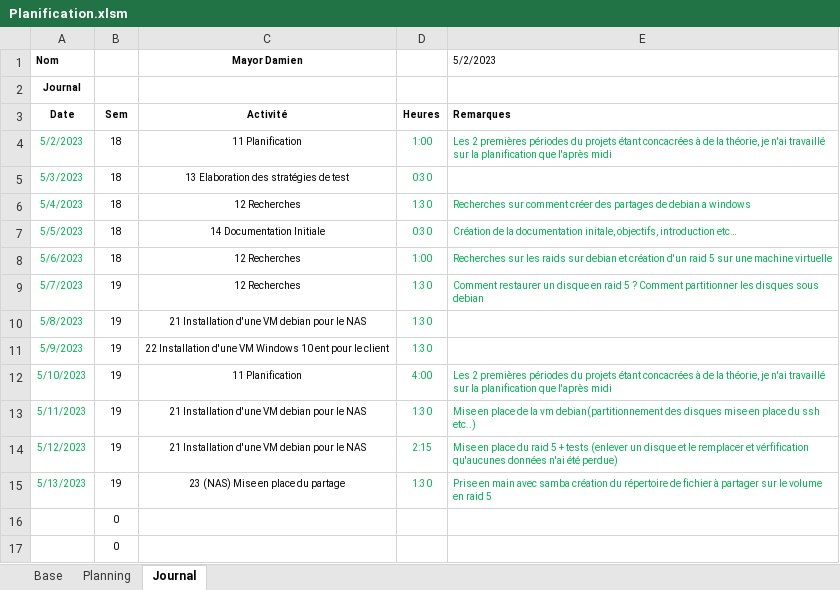
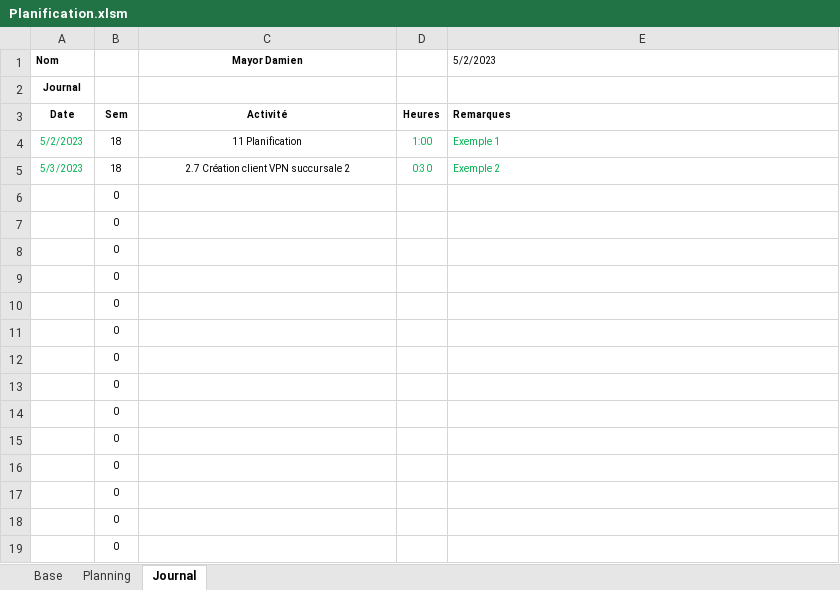
Before and after one commit to damienmayor/TPI, an Excel workbook: Planification.xlsm, sheet Journal, drawn as a sheet; only a part is shown; the shorter side is filled out with more unchanged rows; values as stored, in another font and other column widths than the file's, no borders; charts and pictures not drawn; removed rows and columns are numbered as before the commit, all else as after; the diff names each change by its address in the sheet, - before the commit and + after, or states it on an @@ line.

Commit message:
Update Planification.xlsm
Finition des tâches

```diff
--- a/Planification.xlsm (sheet Journal)
+++ b/Planification.xlsm (sheet Journal)
-E4 (5/2/2023): Les 2 premières périodes du projets étant concacrées à de la théorie, je n'ai travaillé sur la planification que l'après midi
+E4 (5/2/2023): Exemple 1
-C5 (Mayor Damien): 13 Elaboration des stratégies de test
+C5 (Mayor Damien): 2.7 Création client VPN succursale 2
-E5 (5/2/2023): (empty)
+E5 (5/2/2023): Exemple 2
-row 6: 5/4/2023 | 18 | 12 Recherches | 1:30 | Recherches sur comment créer des partages de debian a windows
-row 7: 5/5/2023 | 18 | 14 Documentation Initiale | 0:30 | Création de la documentation initale, objectifs, introduction etc…
-row 8: 5/6/2023 | 18 | 12 Recherches | 1:00 | Recherches sur les raids sur debian et création d'un raid 5 sur une machine virtuelle
-row 9: 5/7/2023 | 19 | 12 Recherches | 1:30 | Comment restaurer un disque en raid 5 ? Comment partitionner les disques sous debian
-row 10: 5/8/2023 | 19 | 21 Installation d'une VM debian pour le NAS | 1:30
-row 11: 5/9/2023 | 19 | 22 Installation d'une VM Windows 10 ent pour le client | 1:30
-row 12: 5/10/2023 | 19 | 11 Planification | 4:00 | Les 2 premières périodes du projets étant concacrées à de la théorie, je n'ai travaillé sur la planification que l'après midi
-row 13: 5/11/2023 | 19 | 21 Installation d'une VM debian pour le NAS | 1:30 | Mise en place de la vm debian(partitionnement des disques mise en place du ssh etc..)
-row 14: 5/12/2023 | 19 | 21 Installation d'une VM debian pour le NAS | 2:15 | Mise en place du raid 5 + tests (enlever un disque et le remplacer et vérfification qu'aucunes données n'ai été perdue)
-row 15: 5/13/2023 | 19 | 23 (NAS) Mise en place du partage | 1:30 | Prise en main avec samba création du répertoire de fichier à partager sur le volume en raid 5
+row 6:  | 0
+row 7:  | 0
+row 8:  | 0
+row 9:  | 0
+row 10:  | 0
+row 11:  | 0
+row 12:  | 0
+row 13:  | 0
+row 14:  | 0
+row 15:  | 0
```
Also changed, not shown: sheet Planning, sheet Base, formulas that keep their value.
